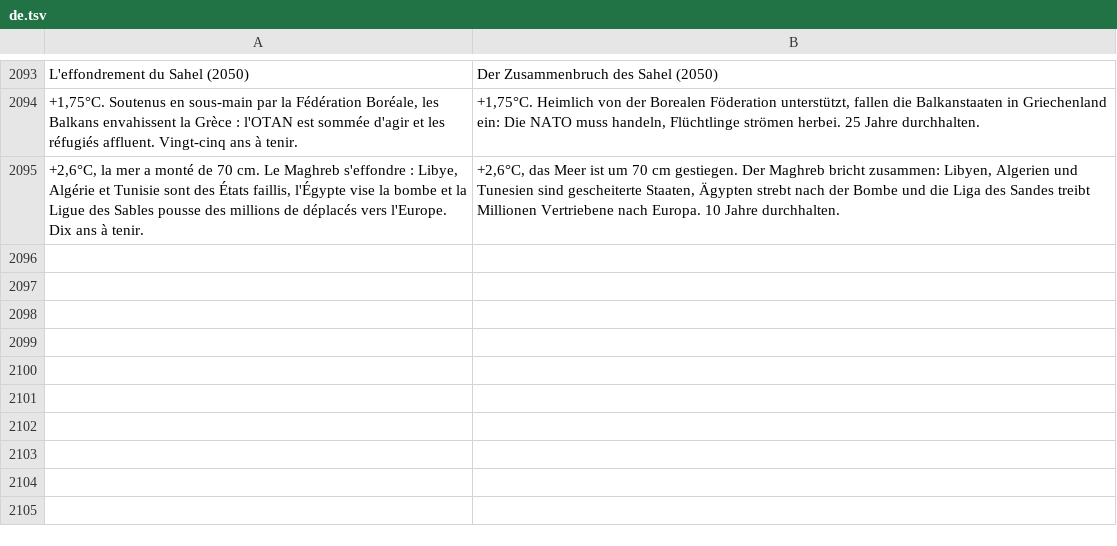
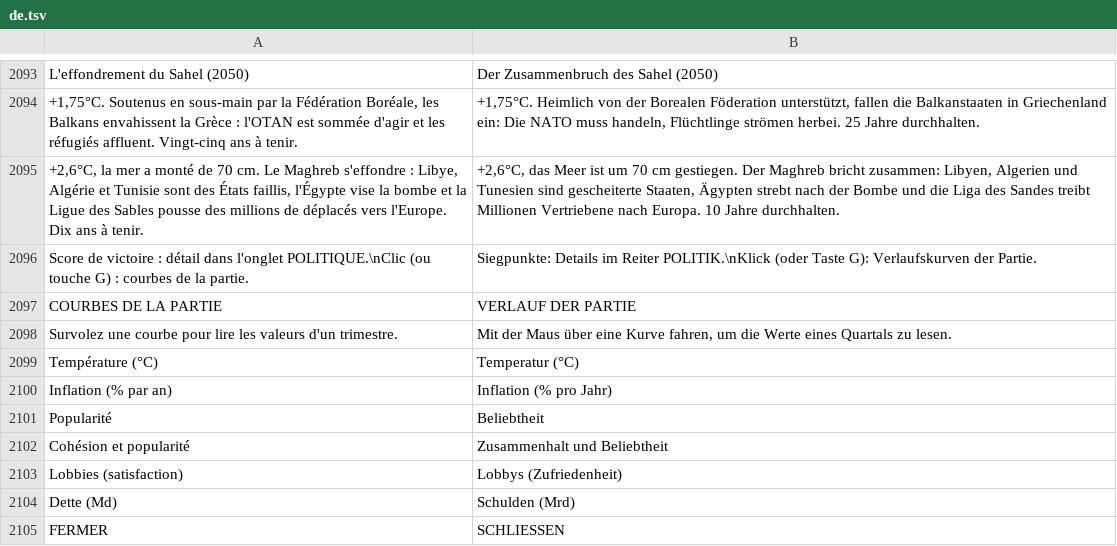
Before and after one commit to wakadu13/RobotAdventure, a TSV file: tools/lang/de.tsv, drawn as a sheet; only a part is shown, gaps mark what is left out; the diff names each change by its address in the sheet, - before the commit and + after, or states it on an @@ line.

```diff
--- a/tools/lang/de.tsv
+++ b/tools/lang/de.tsv
+row 2096: Score de victoire : détail dans l'onglet POLITIQUE.\nClic (ou touche G) : courbes de la partie. | Siegpunkte: Details im Reiter POLITIK.\nKlick (oder Taste G): Verlaufskurven der Partie.
+row 2097: COURBES DE LA PARTIE | VERLAUF DER PARTIE
+row 2098: Survolez une courbe pour lire les valeurs d'un trimestre. | Mit der Maus über eine Kurve fahren, um die Werte eines Quartals zu lesen.
+row 2099: Température (°C) | Temperatur (°C)
+row 2100: Inflation (% par an) | Inflation (% pro Jahr)
+row 2101: Popularité | Beliebtheit
+row 2102: Cohésion et popularité | Zusammenhalt und Beliebtheit
+row 2103: Lobbies (satisfaction) | Lobbys (Zufriedenheit)
+row 2104: Dette (Md) | Schulden (Mrd)
+row 2105: FERMER | SCHLIESSEN
```
Also changed, not shown: tools/lang/en.tsv, tools/lang/es.tsv, 12 other files.
